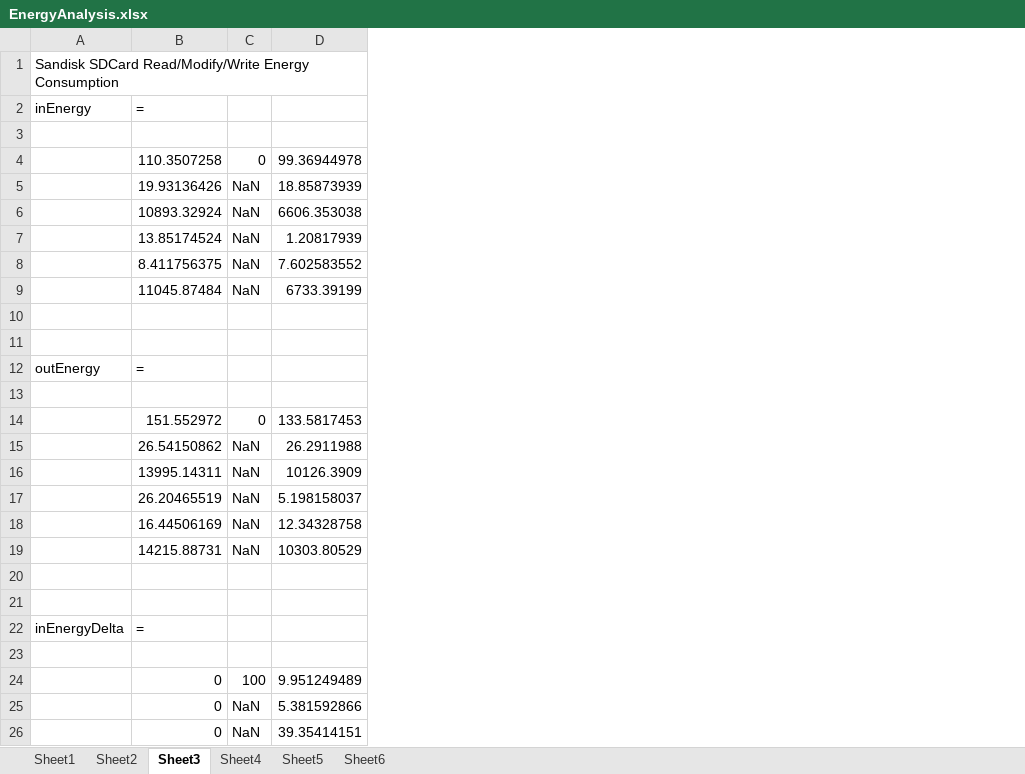
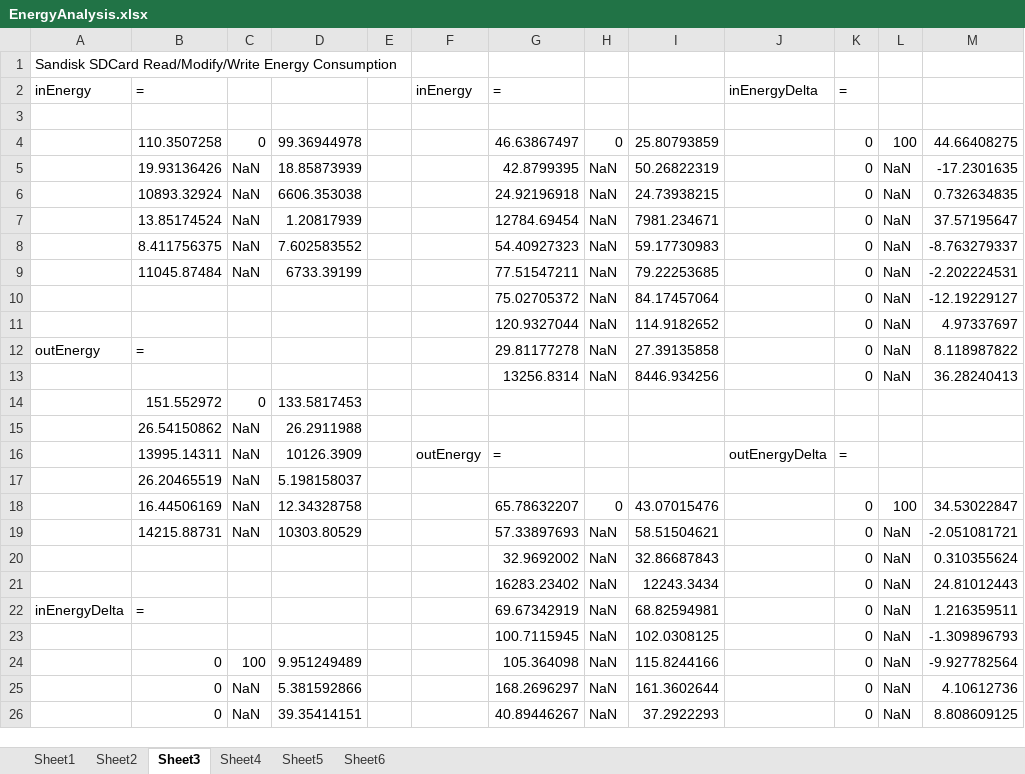
Before and after one commit to drmoorevt/PRIME, an Excel workbook: Documentation/Results/IODVS/EnergyAnalysis.xlsx, sheet Sheet3, drawn as a sheet; only a part is shown; values as stored, in another font and other column widths than the file's, no borders; the diff names each change by its address in the sheet, - before the commit and + after, or states it on an @@ line.

Commit message:
Updates to the abstract and to the energy analysis spreadsheet

```diff
--- a/Documentation/Results/IODVS/EnergyAnalysis.xlsx (sheet Sheet3)
+++ b/Documentation/Results/IODVS/EnergyAnalysis.xlsx (sheet Sheet3)
+column E, empty
+column F, rows 2-16: inEnergy |  |  |  |  |  |  |  |  |  |  |  |  |  | outEnergy
+column G, rows 2-26: = |  | 46.63867497 | 42.8799395 | 24.92196918 | 12784.69454 | 54.40927323 | 77.51547211 | 75.02705372 | 120.9327044 | 29.81177278 | 13256.8314 |  |  | = |  | 65.78632207 | 57.33897693 | 32.9692002 | 16283.23402 | 69.67342919 | 100.7115945 | 105.364098 | 168.2696297 | 40.89446267
+column H, rows 4-26: 0 | NaN | NaN | NaN | NaN | NaN | NaN | NaN | NaN | NaN |  |  |  |  | 0 | NaN | NaN | NaN | NaN | NaN | NaN | NaN | NaN
+column I, rows 4-26: 25.80793859 | 50.26822319 | 24.73938215 | 7981.234671 | 59.17730983 | 79.22253685 | 84.17457064 | 114.9182652 | 27.39135858 | 8446.934256 |  |  |  |  | 43.07015476 | 58.51504621 | 32.86687843 | 12243.3434 | 68.82594981 | 102.0308125 | 115.8244166 | 161.3602644 | 37.2922293
+column J, rows 2-16: inEnergyDelta |  |  |  |  |  |  |  |  |  |  |  |  |  | outEnergyDelta
+column K, rows 2-26: = |  | 0 | 0 | 0 | 0 | 0 | 0 | 0 | 0 | 0 | 0 |  |  | = |  | 0 | 0 | 0 | 0 | 0 | 0 | 0 | 0 | 0
+column L, rows 4-26: 100 | NaN | NaN | NaN | NaN | NaN | NaN | NaN | NaN | NaN |  |  |  |  | 100 | NaN | NaN | NaN | NaN | NaN | NaN | NaN | NaN
+column M, rows 4-26: 44.66408275 | -17.2301635 | 0.732634835 | 37.57195647 | -8.763279337 | -2.202224531 | -12.19229127 | 4.97337697 | 8.118987822 | 36.28240413 |  |  |  |  | 34.53022847 | -2.051081721 | 0.310355624 | 24.81012443 | 1.216359511 | -1.309896793 | -9.927782564 | 4.10612736 | 8.808609125
-row 10: (empty)
+row 10:  |  |  |  |  |  | 75.02705372 | NaN | 84.17457064 |  | 0 | NaN | -12.19229127
-row 11: (empty)
+row 11:  |  |  |  |  |  | 120.9327044 | NaN | 114.9182652 |  | 0 | NaN | 4.97337697
-row 13: (empty)
+row 13:  |  |  |  |  |  | 13256.8314 | NaN | 8446.934256 |  | 0 | NaN | 36.28240413
-row 20: (empty)
+row 20:  |  |  |  |  |  | 32.9692002 | NaN | 32.86687843 |  | 0 | NaN | 0.310355624
-row 21: (empty)
+row 21:  |  |  |  |  |  | 16283.23402 | NaN | 12243.3434 |  | 0 | NaN | 24.81012443
-row 23: (empty)
+row 23:  |  |  |  |  |  | 100.7115945 | NaN | 102.0308125 |  | 0 | NaN | -1.309896793
```
Also changed, not shown: sheet Sheet6, sheet Sheet4, sheet Sheet1, sheet Sheet2, sheet Sheet5, 1 other file.
